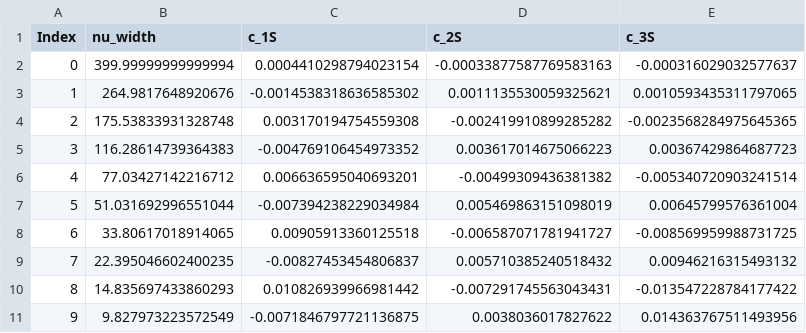
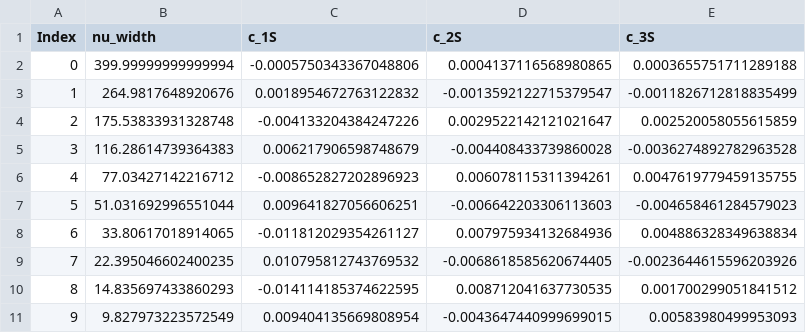
Before and after one commit to LeventKaanOguz/400_2555365_lko, a CSV file: results/B_c Meson (b_cbar)_S_Wave_GEM_Coefficients.csv, drawn as a sheet; only a part is shown; the diff covers the shown part only.

```diff
--- a/results/B_c Meson (b_cbar)_S_Wave_GEM_Coefficients.csv
+++ b/results/B_c Meson (b_cbar)_S_Wave_GEM_Coefficients.csv
@@ -1,11 +1,11 @@
 Index,nu_width,c_1S,c_2S,c_3S
-0,399.99999999999994,0.0004410298794023154,-0.00033877587769583163,-0.000316029032577637
-1,264.9817648920676,-0.0014538318636585302,0.0011135530059325621,0.0010593435311797065
-2,175.53833931328748,0.003170194754559308,-0.002419910899285282,-0.0023568284975645365
-3,116.28614739364383,-0.004769106454973352,0.003617014675066223,0.00367429864687723
-4,77.03427142216712,0.006636595040693201,-0.00499309436381382,-0.005340720903241514
-5,51.031692996551044,-0.007394238229034984,0.005469863151098019,0.00645799576361004
-6,33.80617018914065,0.00905913360125518,-0.006587071781941727,-0.008569959988731725
-7,22.395046602400235,-0.00827453454806837,0.005710385240518432,0.00946216315493132
-8,14.835697433860293,0.010826939966981442,-0.007291745563043431,-0.013547228784177422
-9,9.827973223572549,-0.0071846797721136875,0.0038036017827622,0.014363767511493956
+0,399.99999999999994,-0.0005750343367048806,0.0004137116568980865,0.0003655751711289188
+1,264.9817648920676,0.0018954672763122832,-0.0013592122715379547,-0.0011826712818835499
+2,175.53833931328748,-0.004133204384247226,0.0029522142121021647,0.002520058055615859
+3,116.28614739364383,0.006217906598748679,-0.004408433739860028,-0.0036274892782963528
+4,77.03427142216712,-0.008652827202896923,0.006078115311394261,0.0047619779459135755
+5,51.031692996551044,0.009641827056606251,-0.006642203306113603,-0.004658461284579023
+6,33.80617018914065,-0.011812029354261127,0.007975934132684936,0.004886328349638834
+7,22.395046602400235,0.010795812743769532,-0.0068618585620674405,-0.0023644615596203926
+8,14.835697433860293,-0.014114185374622595,0.008712041637730535,0.001700299051841512
+9,9.827973223572549,0.009404135669808954,-0.0043647440999699015,0.00583980499953093
```
Also changed, not shown: 45 edited cells elsewhere in this file, results/B_c Meson (b_cbar)_D_Wave_GEM_Coefficients.csv, results/B_c Meson (b_cbar)_P_Wave_GEM_Coefficients.csv, 12 other files.
